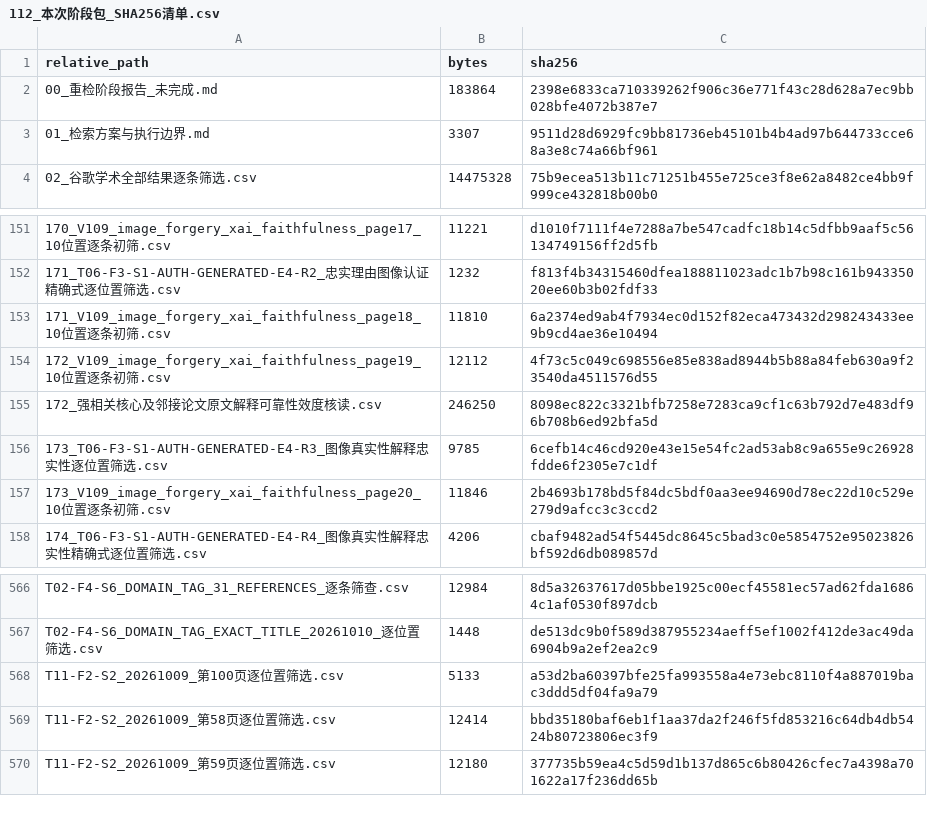
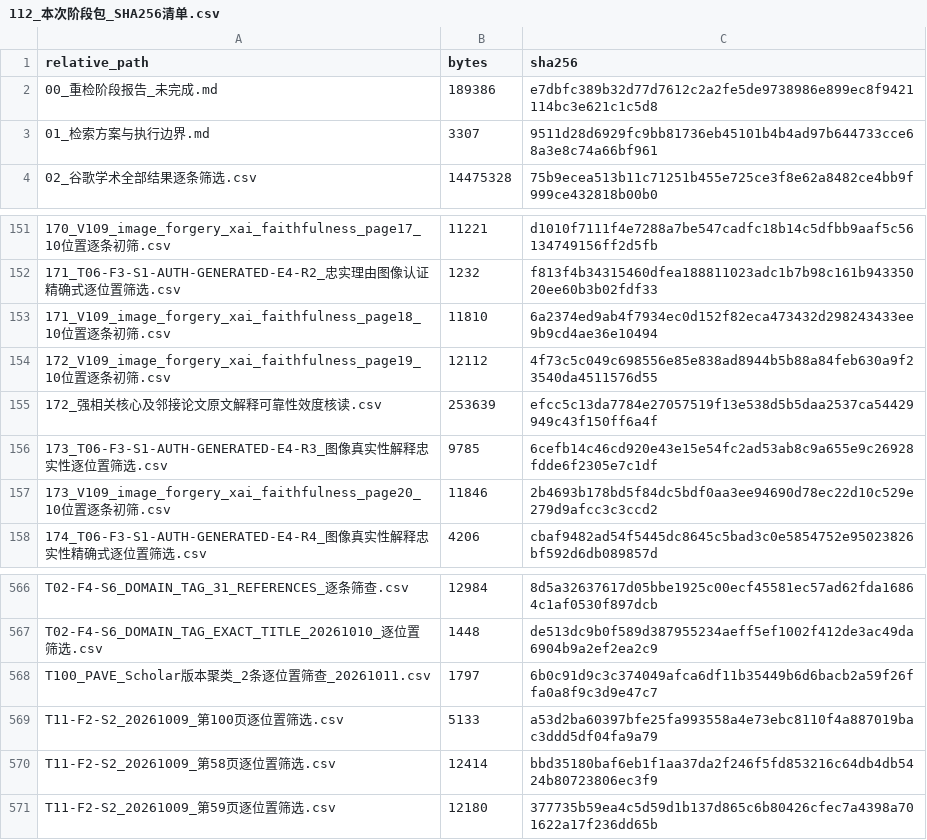
Before and after one commit to brodyZhao/my-research-project, a CSV file: outputs/图像鉴伪解释可靠性_重检_2026-10-05/112_本次阶段包_SHA256清单.csv, drawn as a sheet; only a part is shown, gaps mark what is left out; the diff covers the shown part only.

```diff
--- a/outputs/图像鉴伪解释可靠性_重检_2026-10-05/112_本次阶段包_SHA256清单.csv
+++ b/outputs/图像鉴伪解释可靠性_重检_2026-10-05/112_本次阶段包_SHA256清单.csv
@@ -1,3 +1,3 @@
 relative_path,bytes,sha256
-00_重检阶段报告_未完成.md,183864,2398e6833ca710339262f906c36e771f43c28d628a7ec9bb028bfe4072b387e7
+00_重检阶段报告_未完成.md,189386,e7dbfc389b32d77d7612c2a2fe5de9738986e899ec8f9421114bc3e621c1c5d8
 01_检索方案与执行边界.md,3307,9511d28d6929fc9bb81736eb45101b4b4ad97b644733cce68a3e8c74a66bf961
@@ -154,3 +154,3 @@
 172_V109_image_forgery_xai_faithfulness_page19_10位置逐条初筛.csv,12112,4f73c5c049c698556e85e838ad8944b5b88a84feb630a9f23540da4511576d55
-172_强相关核心及邻接论文原文解释可靠性效度核读.csv,246250,8098ec822c3321bfb7258e7283ca9cf1c63b792d7e483df96b708b6ed92bfa5d
+172_强相关核心及邻接论文原文解释可靠性效度核读.csv,253639,efcc5c13da7784e27057519f13e538d5b5daa2537ca54429949c43f150ff6a4f
 173_T06-F3-S1-AUTH-GENERATED-E4-R3_图像真实性解释忠实性逐位置筛选.csv,9785,6cefb14c46cd920e43e15e54fc2ad53ab8c9a655e9c26928fdde6f2305e7c1df
@@ -567,2 +567,3 @@ T02-F4-S6_DOMAIN_TAG_31_REFERENCES_逐条筛查.csv,12984,8d5a32637617d05bbe1925
 T02-F4-S6_DOMAIN_TAG_EXACT_TITLE_20261010_逐位置筛选.csv,1448,de513dc9b0f589d387955234aeff5ef1002f412de3ac49da6904b9a2ef2ea2c9
+T100_PAVE_Scholar版本聚类_2条逐位置筛查_20261011.csv,1797,6b0c91d9c3c374049afca6df11b35449b6d6bacb2a59f26ffa0a8f9c3d9e47c7
 T11-F2-S2_20261009_第100页逐位置筛选.csv,5133,a53d2ba60397bfe25fa993558a4e73ebc8110f4a887019bac3ddd5df04fa9a79
```
Also changed, not shown: 9 added rows and 8 edited cells elsewhere in this file, outputs/图像鉴伪解释可靠性_重检_2026-10-05/72_V2已复核强相关优先清单.csv, outputs/图像鉴伪解释可靠性_重检_2026-10-05/90_本轮新增强相关候选与引文复核.csv, 4 other files.
